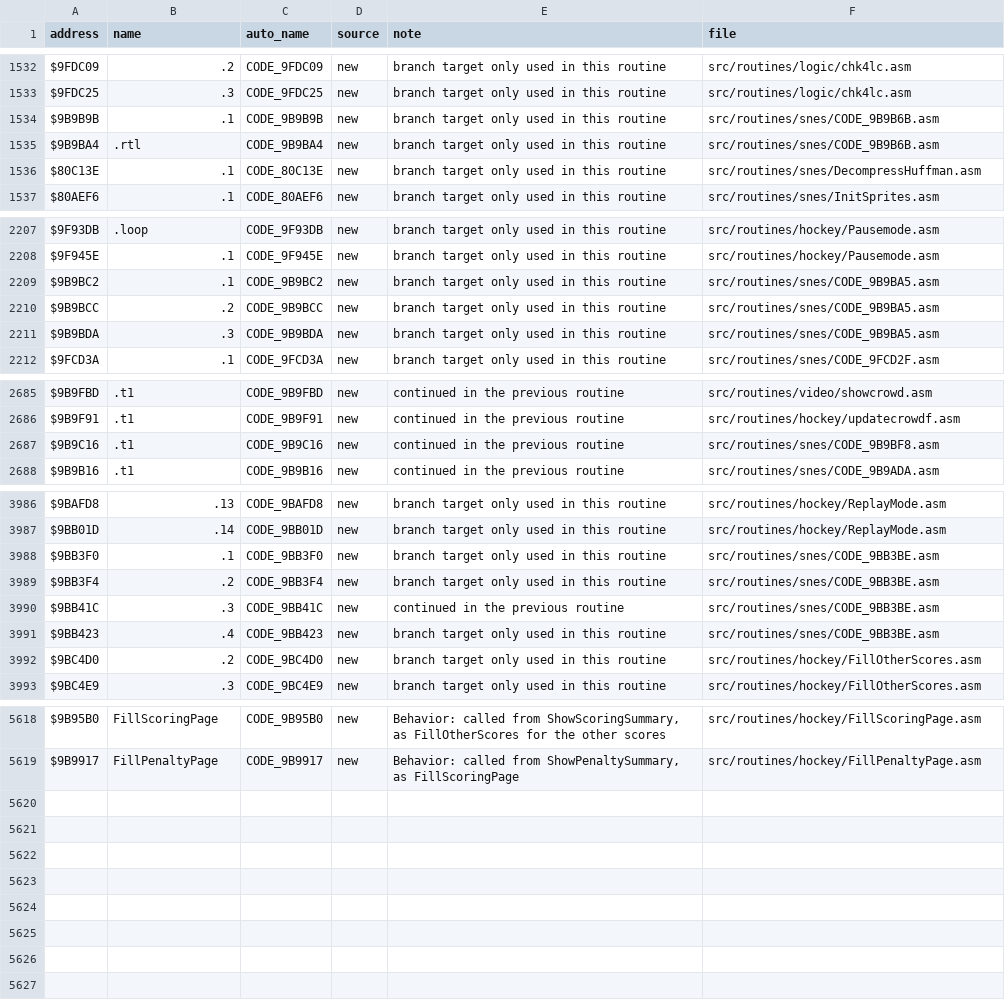
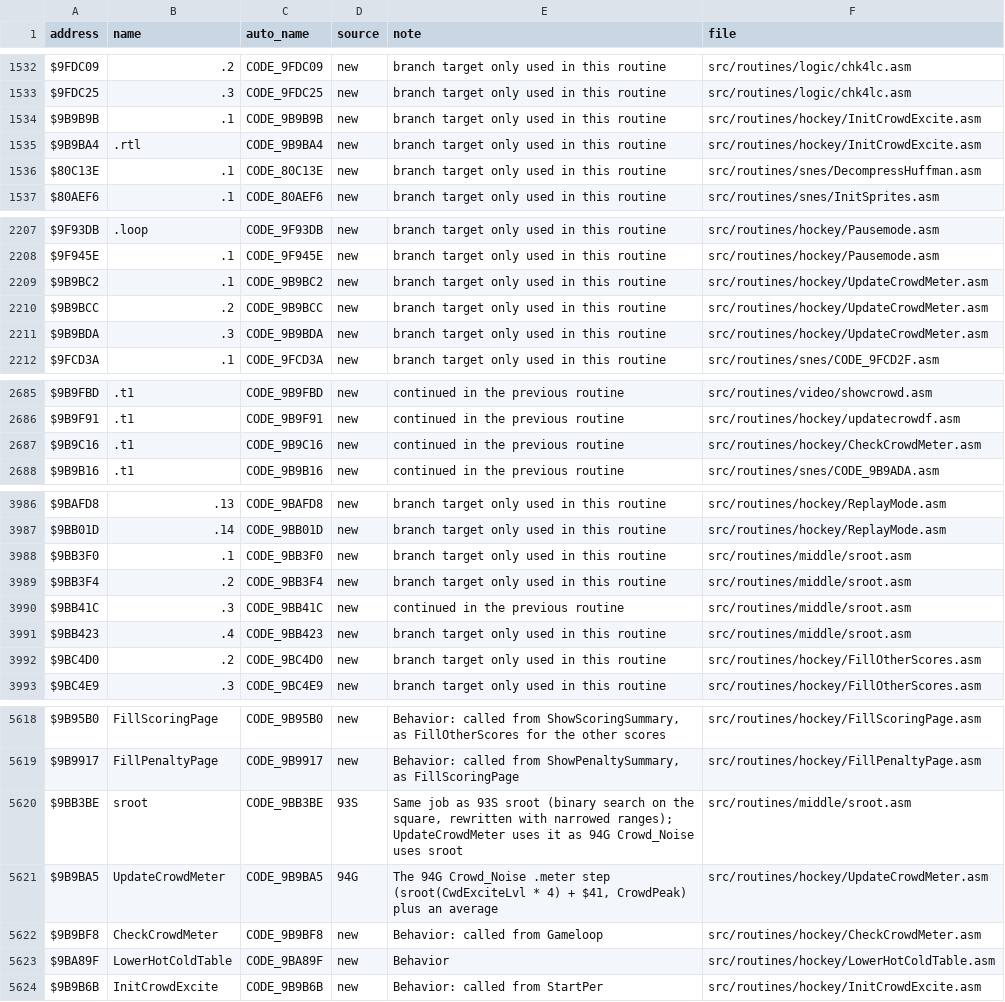
Before and after one commit to Mhopkinsinc/NHL94SNES, a CSV file: docs/name_map.csv, drawn as a sheet; only a part is shown, gaps mark what is left out; the diff covers the shown part only.

```diff
--- a/docs/name_map.csv
+++ b/docs/name_map.csv
@@ -1533,4 +1533,4 @@ $9FDC09,.2,CODE_9FDC09,new,branch target only used in this routine,src/routines/
 $9FDC25,.3,CODE_9FDC25,new,branch target only used in this routine,src/routines/logic/chk4lc.asm
-$9B9B9B,.1,CODE_9B9B9B,new,branch target only used in this routine,src/routines/snes/CODE_9B9B6B.asm
-$9B9BA4,.rtl,CODE_9B9BA4,new,branch target only used in this routine,src/routines/snes/CODE_9B9B6B.asm
+$9B9B9B,.1,CODE_9B9B9B,new,branch target only used in this routine,src/routines/hockey/InitCrowdExcite.asm
+$9B9BA4,.rtl,CODE_9B9BA4,new,branch target only used in this routine,src/routines/hockey/InitCrowdExcite.asm
 $80C13E,.1,CODE_80C13E,new,branch target only used in this routine,src/routines/snes/DecompressHuffman.asm
@@ -2208,5 +2208,5 @@ $9F93DB,.loop,CODE_9F93DB,new,branch target only used in this routine,src/routin
 $9F945E,.1,CODE_9F945E,new,branch target only used in this routine,src/routines/hockey/Pausemode.asm
-$9B9BC2,.1,CODE_9B9BC2,new,branch target only used in this routine,src/routines/snes/CODE_9B9BA5.asm
-$9B9BCC,.2,CODE_9B9BCC,new,branch target only used in this routine,src/routines/snes/CODE_9B9BA5.asm
-$9B9BDA,.3,CODE_9B9BDA,new,branch target only used in this routine,src/routines/snes/CODE_9B9BA5.asm
+$9B9BC2,.1,CODE_9B9BC2,new,branch target only used in this routine,src/routines/hockey/UpdateCrowdMeter.asm
+$9B9BCC,.2,CODE_9B9BCC,new,branch target only used in this routine,src/routines/hockey/UpdateCrowdMeter.asm
+$9B9BDA,.3,CODE_9B9BDA,new,branch target only used in this routine,src/routines/hockey/UpdateCrowdMeter.asm
 $9FCD3A,.1,CODE_9FCD3A,new,branch target only used in this routine,src/routines/snes/CODE_9FCD2F.asm
@@ -2686,3 +2686,3 @@ $9B9FBD,.t1,CODE_9B9FBD,new,continued in the previous routine,src/routines/video
 $9B9F91,.t1,CODE_9B9F91,new,continued in the previous routine,src/routines/hockey/updatecrowdf.asm
-$9B9C16,.t1,CODE_9B9C16,new,continued in the previous routine,src/routines/snes/CODE_9B9BF8.asm
+$9B9C16,.t1,CODE_9B9C16,new,continued in the previous routine,src/routines/hockey/CheckCrowdMeter.asm
 $9B9B16,.t1,CODE_9B9B16,new,continued in the previous routine,src/routines/snes/CODE_9B9ADA.asm
@@ -3987,6 +3987,6 @@ $9BAFD8,.13,CODE_9BAFD8,new,branch target only used in this routine,src/routines
 $9BB01D,.14,CODE_9BB01D,new,branch target only used in this routine,src/routines/hockey/ReplayMode.asm
-$9BB3F0,.1,CODE_9BB3F0,new,branch target only used in this routine,src/routines/snes/CODE_9BB3BE.asm
-$9BB3F4,.2,CODE_9BB3F4,new,branch target only used in this routine,src/routines/snes/CODE_9BB3BE.asm
-$9BB41C,.3,CODE_9BB41C,new,continued in the previous routine,src/routines/snes/CODE_9BB3BE.asm
-$9BB423,.4,CODE_9BB423,new,branch target only used in this routine,src/routines/snes/CODE_9BB3BE.asm
+$9BB3F0,.1,CODE_9BB3F0,new,branch target only used in this routine,src/routines/middle/sroot.asm
+$9BB3F4,.2,CODE_9BB3F4,new,branch target only used in this routine,src/routines/middle/sroot.asm
+$9BB41C,.3,CODE_9BB41C,new,continued in the previous routine,src/routines/middle/sroot.asm
+$9BB423,.4,CODE_9BB423,new,branch target only used in this routine,src/routines/middle/sroot.asm
 $9BC4D0,.2,CODE_9BC4D0,new,branch target only used in this routine,src/routines/hockey/FillOtherScores.asm
@@ -5619 +5619,6 @@ $9B95B0,FillScoringPage,CODE_9B95B0,new,"Behavior: called from ShowScoringSummar
 $9B9917,FillPenaltyPage,CODE_9B9917,new,"Behavior: called from ShowPenaltySummary, as FillScoringPage",src/routines/hockey/FillPenaltyPage.asm
+$9BB3BE,sroot,CODE_9BB3BE,93S,"Same job as 93S sroot (binary search on the square, rewritten with narrowed ranges); UpdateCrowdMeter uses it as 94G Crowd_Noise uses sroot",src/routines/middle/sroot.asm
+$9B9BA5,UpdateCrowdMeter,CODE_9B9BA5,94G,"The 94G Crowd_Noise .meter step (sroot(CwdExciteLvl * 4) + $41, CrowdPeak) plus an average",src/routines/hockey/UpdateCrowdMeter.asm
+$9B9BF8,CheckCrowdMeter,CODE_9B9BF8,new,Behavior: called from Gameloop,src/routines/hockey/CheckCrowdMeter.asm
+$9BA89F,LowerHotColdTable,CODE_9BA89F,new,Behavior,src/routines/hockey/LowerHotColdTable.asm
+$9B9B6B,InitCrowdExcite,CODE_9B9B6B,new,Behavior: called from StartPer,src/routines/hockey/InitCrowdExcite.asm
```
Also changed, not shown: 8 edited cells elsewhere in this file, 25 other files.
